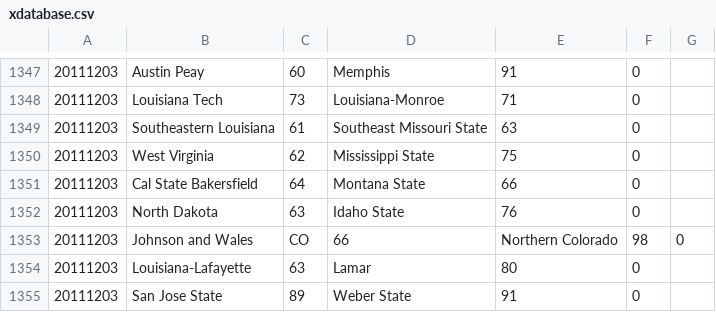
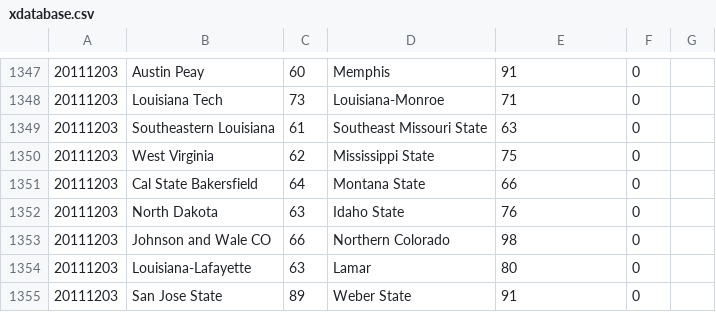
Before and after one commit to mgoldwasser/ncaa-basketball-historical-final-game-scores, a CSV file: xdatabase.csv, drawn as a sheet; only a part is shown, gaps mark what is left out.

Commit message:
Update xdatabase.csv

```diff
--- a/xdatabase.csv
+++ b/xdatabase.csv
@@ -1352,3 +1352,3 @@
 20111203,North Dakota,63,Idaho State,76,0
-20111203,Johnson and Wales, CO,66,Northern Colorado,98,0
+20111203,Johnson and Wale CO,66,Northern Colorado,98,0
 20111203,Louisiana-Lafayette,63,Lamar,80,0
```
